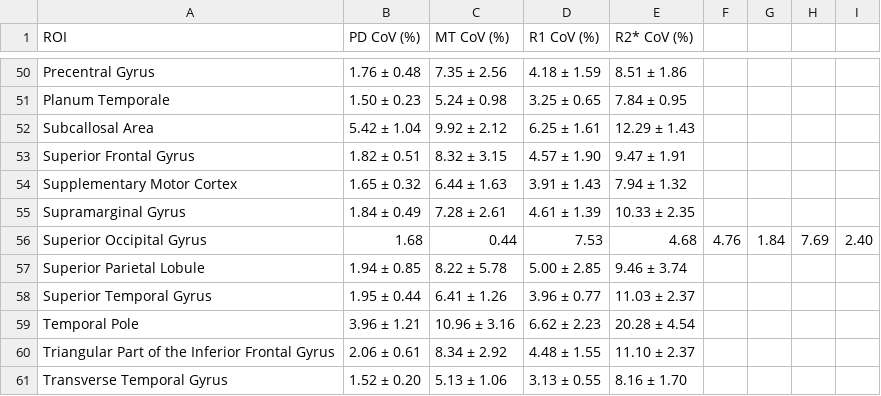
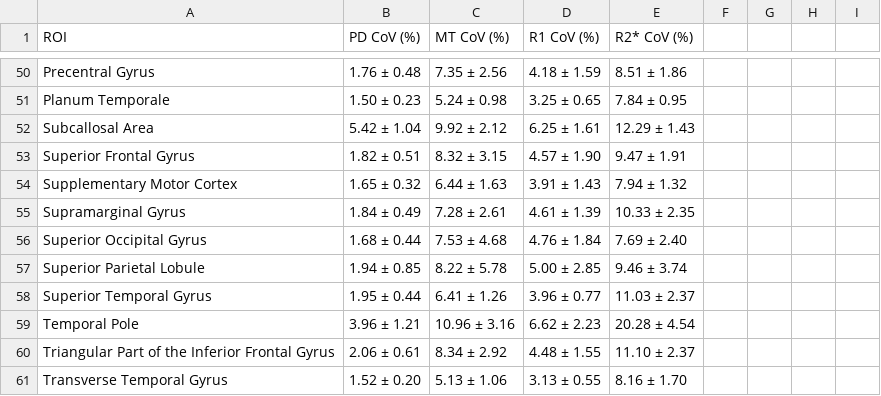
Before and after one commit to clinicalMPM/clinicalMPM.github.io, a CSV file: _data/intrasubject_b1.csv, drawn as a sheet; only a part is shown, gaps mark what is left out.

Commit message:
fixed missing unicode from intrasubject_b1.csv

```diff
--- a/_data/intrasubject_b1.csv
+++ b/_data/intrasubject_b1.csv
@@ -55,3 +55,3 @@ Supplementary Motor Cortex,1.65 ± 0.32,6.44 ± 1.63,3.91 ± 1.43,7.94 ± 1.32
 Supramarginal Gyrus,1.84 ± 0.49,7.28 ± 2.61,4.61 ± 1.39,10.33 ± 2.35
-Superior Occipital Gyrus,1.68,0.44,7.53,4.68,4.76,1.84,7.69,2.40
+Superior Occipital Gyrus,1.68 ± 0.44,7.53 ± 4.68,4.76 ± 1.84,7.69 ± 2.40
 Superior Parietal Lobule,1.94 ± 0.85,8.22 ± 5.78,5.00 ± 2.85,9.46 ± 3.74
```
